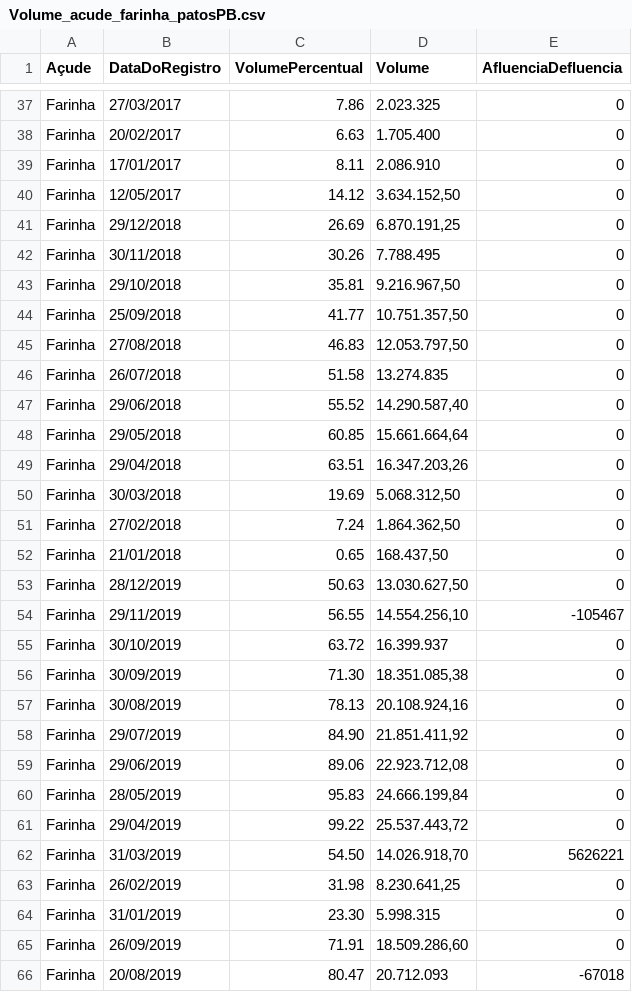
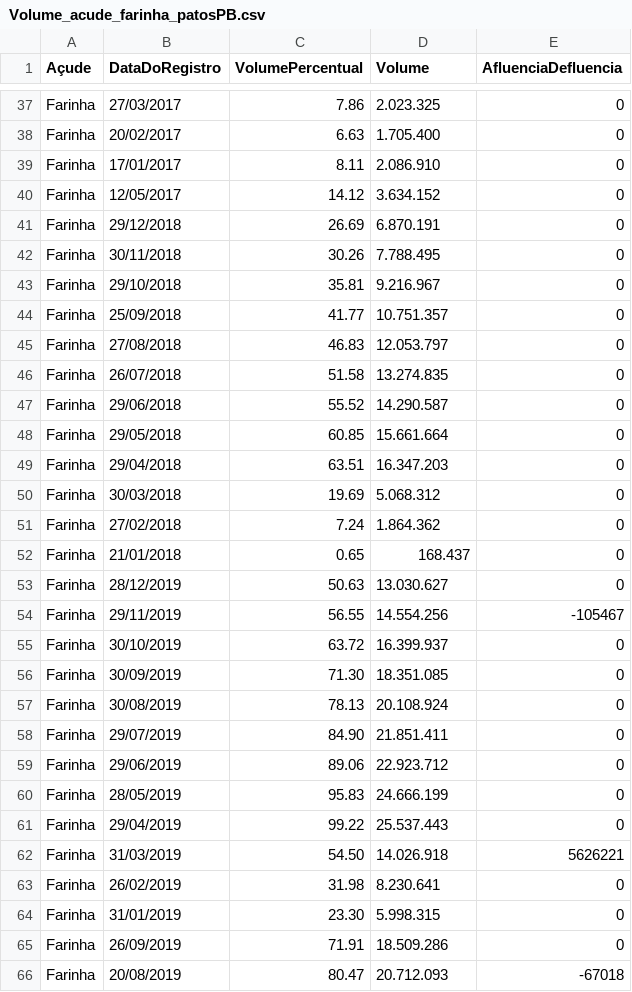
Before and after one commit to danielmarquesvg/vegaliteDatabases, a CSV file: Volume_acude_farinha_patosPB.csv, drawn as a sheet; only a part is shown, gaps mark what is left out; the diff covers the shown part only.

Commit message:
Update Volume_acude_farinha_patosPB.csv

```diff
--- a/Volume_acude_farinha_patosPB.csv
+++ b/Volume_acude_farinha_patosPB.csv
@@ -39,28 +39,28 @@
 "Farinha","17/01/2017","8.11","2.086.910","0"
-"Farinha","12/05/2017","14.12","3.634.152,50","0"
-"Farinha","29/12/2018","26.69","6.870.191,25","0"
+"Farinha","12/05/2017","14.12","3.634.152","0"
+"Farinha","29/12/2018","26.69","6.870.191","0"
 "Farinha","30/11/2018","30.26","7.788.495","0"
-"Farinha","29/10/2018","35.81","9.216.967,50","0"
-"Farinha","25/09/2018","41.77","10.751.357,50","0"
-"Farinha","27/08/2018","46.83","12.053.797,50","0"
+"Farinha","29/10/2018","35.81","9.216.967","0"
+"Farinha","25/09/2018","41.77","10.751.357","0"
+"Farinha","27/08/2018","46.83","12.053.797","0"
 "Farinha","26/07/2018","51.58","13.274.835","0"
-"Farinha","29/06/2018","55.52","14.290.587,40","0"
-"Farinha","29/05/2018","60.85","15.661.664,64","0"
-"Farinha","29/04/2018","63.51","16.347.203,26","0"
-"Farinha","30/03/2018","19.69","5.068.312,50","0"
-"Farinha","27/02/2018","7.24","1.864.362,50","0"
-"Farinha","21/01/2018","0.65","168.437,50","0"
-"Farinha","28/12/2019","50.63","13.030.627,50","0"
-"Farinha","29/11/2019","56.55","14.554.256,10","-105467"
+"Farinha","29/06/2018","55.52","14.290.587","0"
+"Farinha","29/05/2018","60.85","15.661.664","0"
+"Farinha","29/04/2018","63.51","16.347.203","0"
+"Farinha","30/03/2018","19.69","5.068.312","0"
+"Farinha","27/02/2018","7.24","1.864.362","0"
+"Farinha","21/01/2018","0.65","168.437","0"
+"Farinha","28/12/2019","50.63","13.030.627","0"
+"Farinha","29/11/2019","56.55","14.554.256","-105467"
 "Farinha","30/10/2019","63.72","16.399.937","0"
-"Farinha","30/09/2019","71.30","18.351.085,38","0"
-"Farinha","30/08/2019","78.13","20.108.924,16","0"
-"Farinha","29/07/2019","84.90","21.851.411,92","0"
-"Farinha","29/06/2019","89.06","22.923.712,08","0"
-"Farinha","28/05/2019","95.83","24.666.199,84","0"
-"Farinha","29/04/2019","99.22","25.537.443,72","0"
-"Farinha","31/03/2019","54.50","14.026.918,70","5626221"
-"Farinha","26/02/2019","31.98","8.230.641,25","0"
+"Farinha","30/09/2019","71.30","18.351.085","0"
+"Farinha","30/08/2019","78.13","20.108.924","0"
+"Farinha","29/07/2019","84.90","21.851.411","0"
+"Farinha","29/06/2019","89.06","22.923.712","0"
+"Farinha","28/05/2019","95.83","24.666.199","0"
+"Farinha","29/04/2019","99.22","25.537.443","0"
+"Farinha","31/03/2019","54.50","14.026.918","5626221"
+"Farinha","26/02/2019","31.98","8.230.641","0"
 "Farinha","31/01/2019","23.30","5.998.315","0"
-"Farinha","26/09/2019","71.91","18.509.286,60","0"
+"Farinha","26/09/2019","71.91","18.509.286","0"
 "Farinha","20/08/2019","80.47","20.712.093","-67018"
```
Also changed, not shown: 49 edited cells elsewhere in this file.
